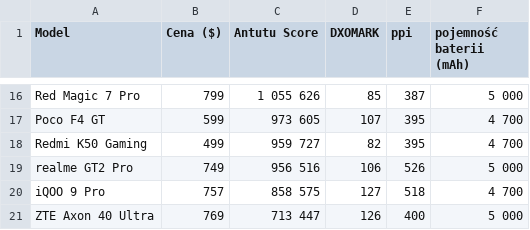
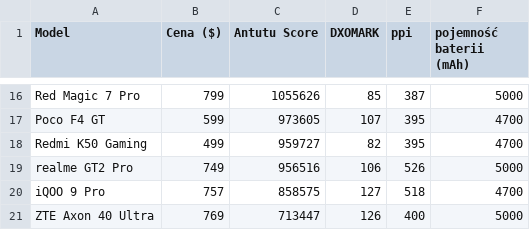
Before and after one commit to pshemke/projekt_iswd_2, a CSV file: smartfony.csv, drawn as a sheet; only a part is shown, gaps mark what is left out; the diff covers the shown part only; the diff names each change by its address in the sheet, - before the commit and + after, or states it on an @@ line.

```diff
--- a/smartfony.csv
+++ b/smartfony.csv
-C16 (Antutu Score): 1 055 626
+C16 (Antutu Score): 1055626
-F16 (pojemność baterii (mAh)): 5 000
+F16 (pojemność baterii (mAh)): 5000
-C17 (Antutu Score): 973 605
+C17 (Antutu Score): 973605
-F17:F18 (pojemność baterii (mAh)): 4 700
+F17:F18 (pojemność baterii (mAh)): 4700
-C18 (Antutu Score): 959 727
+C18 (Antutu Score): 959727
-C19 (Antutu Score): 956 516
+C19 (Antutu Score): 956516
-F19 (pojemność baterii (mAh)): 5 000
+F19 (pojemność baterii (mAh)): 5000
-C20 (Antutu Score): 858 575
+C20 (Antutu Score): 858575
-F20 (pojemność baterii (mAh)): 4 700
+F20 (pojemność baterii (mAh)): 4700
-C21 (Antutu Score): 713 447
+C21 (Antutu Score): 713447
-F21 (pojemność baterii (mAh)): 5 000
+F21 (pojemność baterii (mAh)): 5000
```
Also changed, not shown: 34 edited cells elsewhere in this file, 2 other files.
